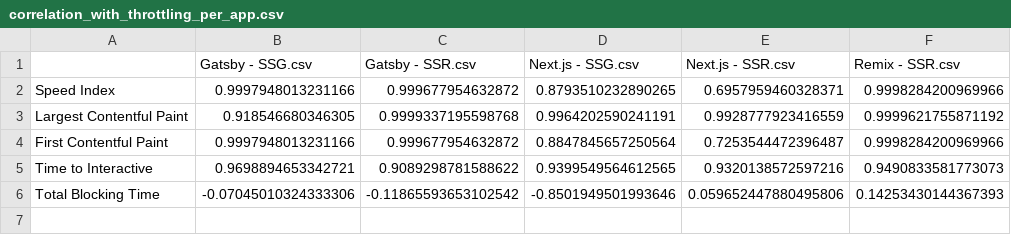
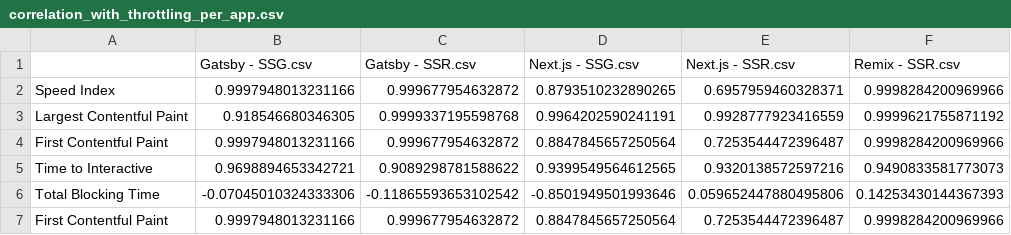
Before and after one commit to Idelya/framework_comparison, a CSV file: script/correlation_with_throttling_per_app.csv, drawn as a sheet.

```diff
--- a/script/correlation_with_throttling_per_app.csv
+++ b/script/correlation_with_throttling_per_app.csv
@@ -6 +6,2 @@ Time to Interactive,0.9698894653342721,0.9089298781588622,0.9399549564612565,0.9
 Total Blocking Time,-0.07045010324333306,-0.11865593653102542,-0.8501949501993646,0.059652447880495806,0.14253430144367393
+First Contentful Paint,0.9997948013231166,0.999677954632872,0.8847845657250564,0.7253544472396487,0.9998284200969966
```
Also changed, not shown: 21 other files.
